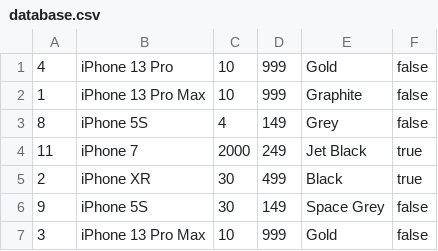
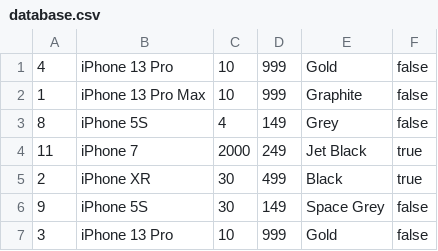
Before and after one commit to TomSuworof/filebased-db, a CSV file: backend/src/main/resources/db/database.csv, drawn as a sheet.

```diff
--- a/backend/src/main/resources/db/database.csv
+++ b/backend/src/main/resources/db/database.csv
@@ -6,2 +6,2 @@
 9,iPhone 5S,30,149,Space Grey,false
-3,iPhone 13 Pro Max,10,999,Gold,false
+3,iPhone 13 Pro,10,999,Gold,false
```
Also changed, not shown: 4 other files.
